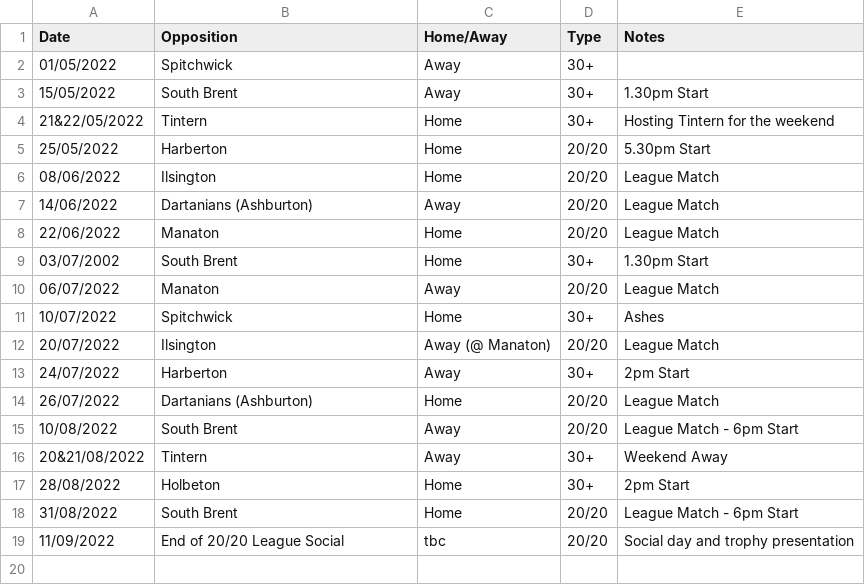
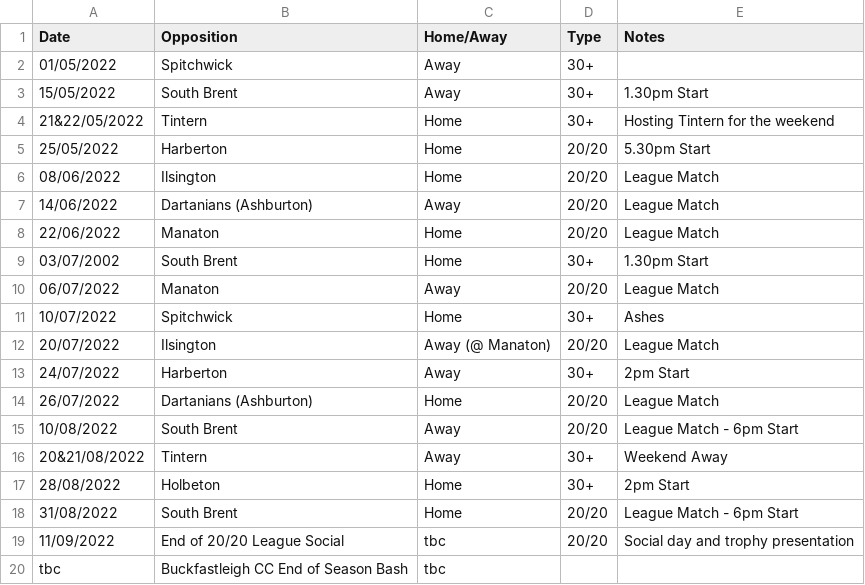
Before and after one commit to martinparkes/BuckfastleighCC, a CSV file: _data/2022_fixtures.csv, drawn as a sheet; the diff names each change by its address in the sheet, - before the commit and + after, or states it on an @@ line.

Commit message:
update fixtures

```diff
--- a/_data/2022_fixtures.csv
+++ b/_data/2022_fixtures.csv
+row 20: tbc | Buckfastleigh CC End of Season Bash | tbc
```
